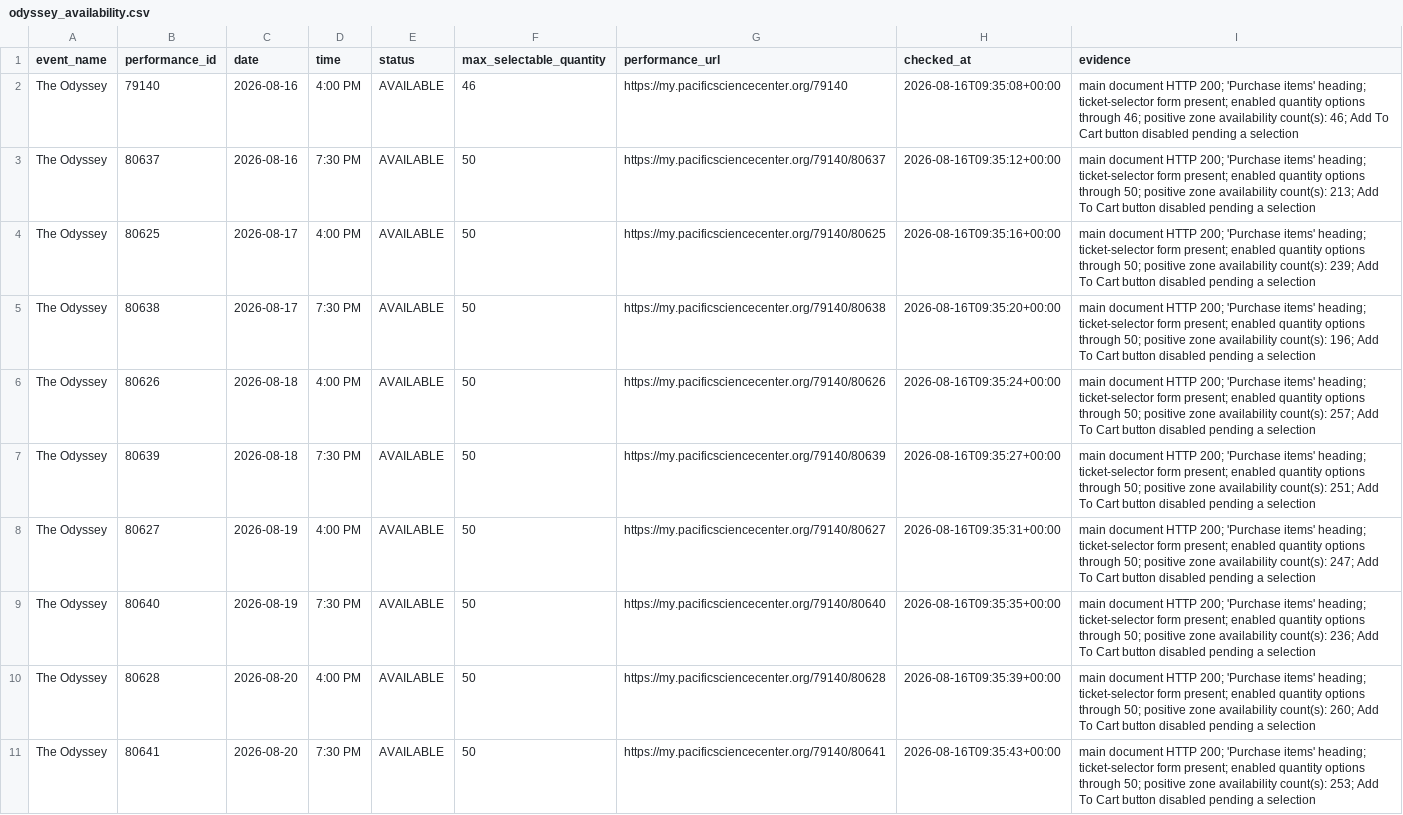
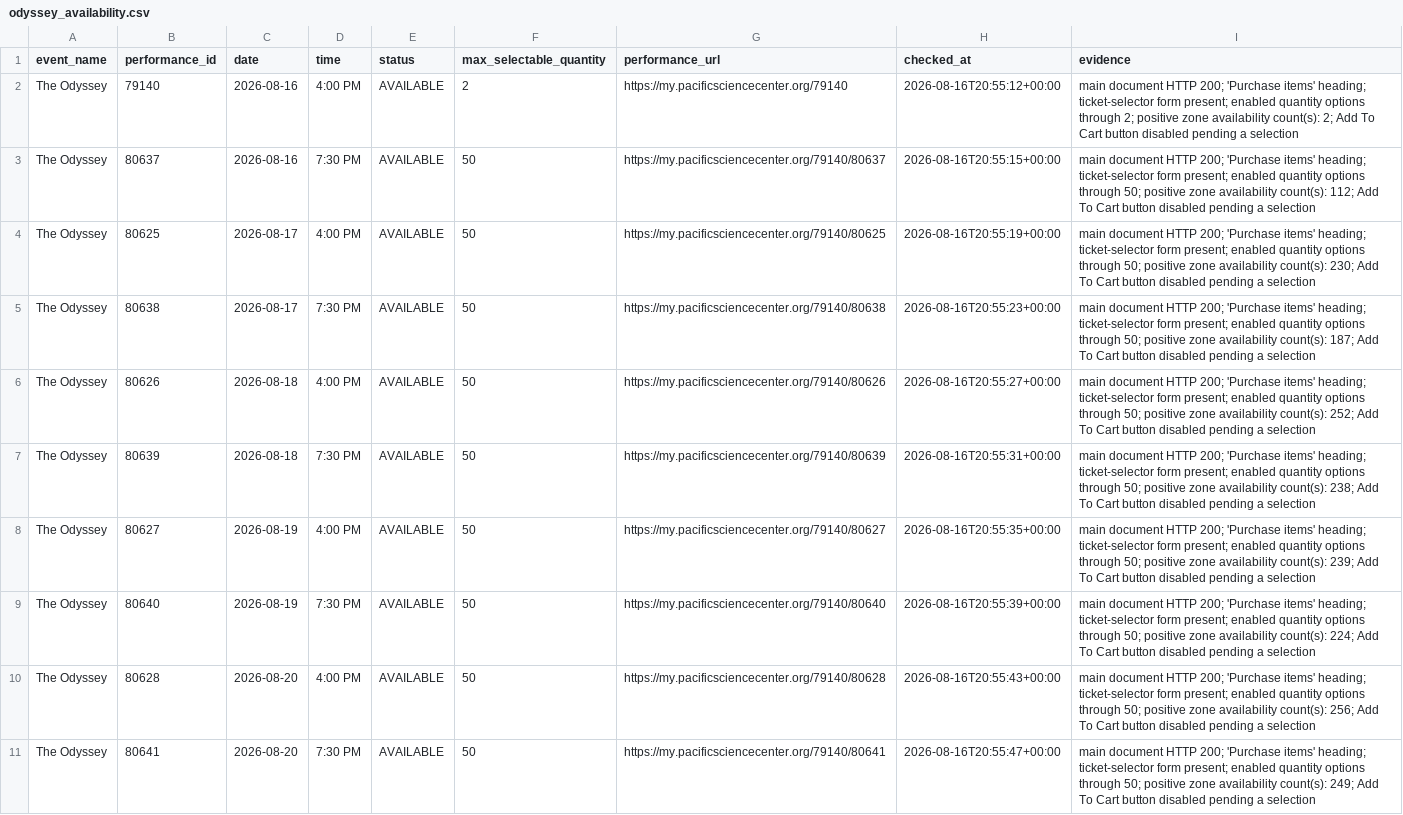
Before and after one commit to cheetahmonkey/IMAX, a CSV file: output/odyssey_availability.csv, drawn as a sheet; the diff names each change by its address in the sheet, - before the commit and + after, or states it on an @@ line.

Commit message:
Refresh Odyssey availability 2026-08-16 13:55 PDT

```diff
--- a/output/odyssey_availability.csv
+++ b/output/odyssey_availability.csv
-F2 (max_selectable_quantity): 46
+F2 (max_selectable_quantity): 2
-H2 (checked_at): 2026-08-16T09:35:08+00:00
+H2 (checked_at): 2026-08-16T20:55:12+00:00
-I2 (evidence): …options through 46; positive zone availability count(s): 46; Add To…
+I2 (evidence): …options through 2; positive zone availability count(s): 2; Add To…
-H3 (checked_at): 2026-08-16T09:35:12+00:00
+H3 (checked_at): 2026-08-16T20:55:15+00:00
-I3 (evidence): …availability count(s): 213; Add To…
+I3 (evidence): …availability count(s): 112; Add To…
-H4 (checked_at): 2026-08-16T09:35:16+00:00
+H4 (checked_at): 2026-08-16T20:55:19+00:00
-I4 (evidence): …availability count(s): 239; Add To…
+I4 (evidence): …availability count(s): 230; Add To…
-H5 (checked_at): 2026-08-16T09:35:20+00:00
+H5 (checked_at): 2026-08-16T20:55:23+00:00
-I5 (evidence): …availability count(s): 196; Add To…
+I5 (evidence): …availability count(s): 187; Add To…
-H6 (checked_at): 2026-08-16T09:35:24+00:00
+H6 (checked_at): 2026-08-16T20:55:27+00:00
-I6 (evidence): …availability count(s): 257; Add To…
+I6 (evidence): …availability count(s): 252; Add To…
-H7 (checked_at): 2026-08-16T09:35:27+00:00
+H7 (checked_at): 2026-08-16T20:55:31+00:00
-I7 (evidence): …availability count(s): 251; Add To…
+I7 (evidence): …availability count(s): 238; Add To…
-H8 (checked_at): 2026-08-16T09:35:31+00:00
+H8 (checked_at): 2026-08-16T20:55:35+00:00
-I8 (evidence): …availability count(s): 247; Add To…
+I8 (evidence): …availability count(s): 239; Add To…
-H9 (checked_at): 2026-08-16T09:35:35+00:00
+H9 (checked_at): 2026-08-16T20:55:39+00:00
-I9 (evidence): …availability count(s): 236; Add To…
+I9 (evidence): …availability count(s): 224; Add To…
-H10 (checked_at): 2026-08-16T09:35:39+00:00
+H10 (checked_at): 2026-08-16T20:55:43+00:00
-I10 (evidence): …availability count(s): 260; Add To…
+I10 (evidence): …availability count(s): 256; Add To…
-H11 (checked_at): 2026-08-16T09:35:43+00:00
+H11 (checked_at): 2026-08-16T20:55:47+00:00
-I11 (evidence): …availability count(s): 253; Add To…
+I11 (evidence): …availability count(s): 249; Add To…
```
Also changed, not shown: 3 other files.
